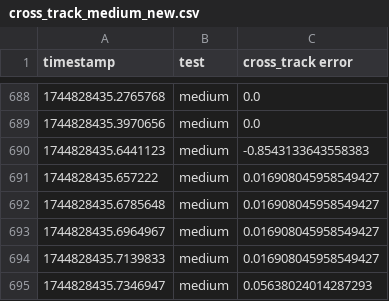
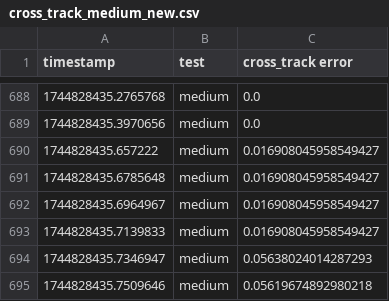
Before and after one commit to rss2025-12/data_collection, a CSV file: data/lab_6/cross_track_medium_new.csv, drawn as a sheet; only a part is shown, gaps mark what is left out; the shorter side is filled out with more unchanged rows.

```diff
--- a/data/lab_6/cross_track_medium_new.csv
+++ b/data/lab_6/cross_track_medium_new.csv
@@ -689,3 +689,2 @@ timestamp,test,cross_track error
 1744828435.3970656,medium,0.0
-1744828435.6441123,medium,-0.8543133643558383
 1744828435.657222,medium,0.016908045958549427
```
Also changed, not shown: data/lab_6/cross_track_long_new.csv, 8 other files.
